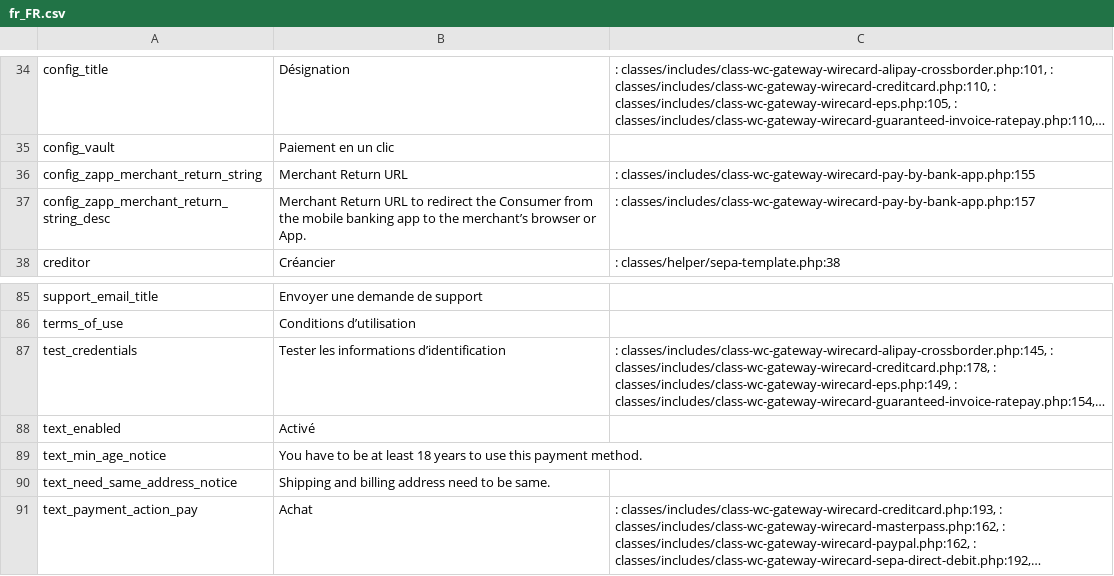
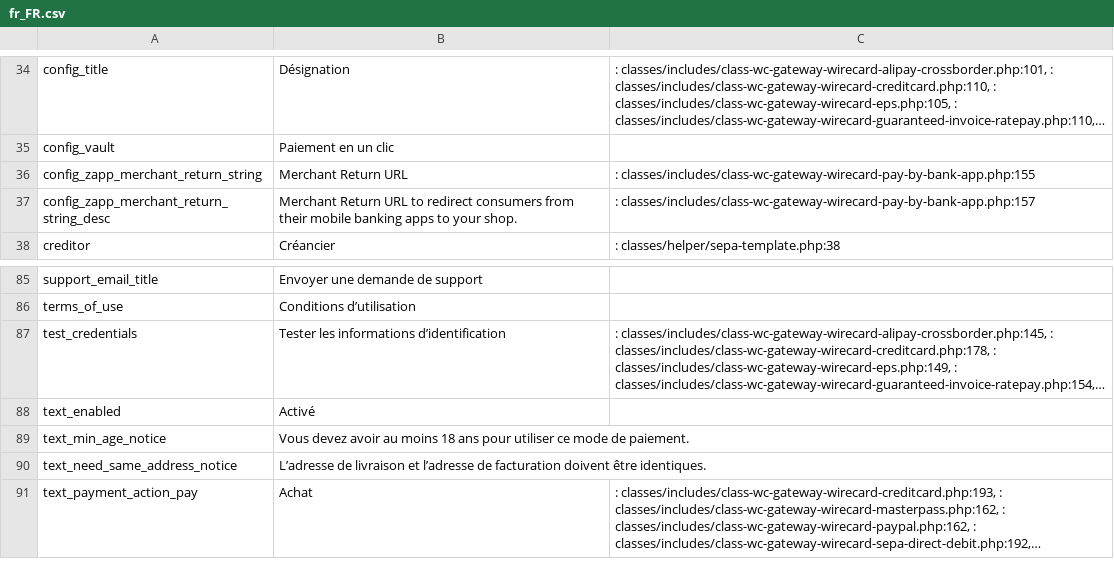
Before and after one commit to wirecard/magento2-ee, a CSV file: i18n/fr_FR.csv, drawn as a sheet; only a part is shown, gaps mark what is left out; long unchanged cells end in …; the diff names each change by its address in the sheet, - before the commit and + after, or states it on an @@ line.

```diff
--- a/i18n/fr_FR.csv
+++ b/i18n/fr_FR.csv
-B37: …to redirect the Consumer from the mobile banking app to the merchant’s browser or App.
+B37: …to redirect consumers from their mobile banking apps to your shop.
-B89: You have to be at least 18 years to use this payment method.
+B89: Vous devez avoir au moins 18 ans pour utiliser ce mode de paiement.
-B90: Shipping and billing address need to be same.
+B90: L’adresse de livraison et l’adresse de facturation doivent être identiques.
```
Also changed, not shown: i18n/en_US.csv, i18n/id_ID.csv, 6 other files.
